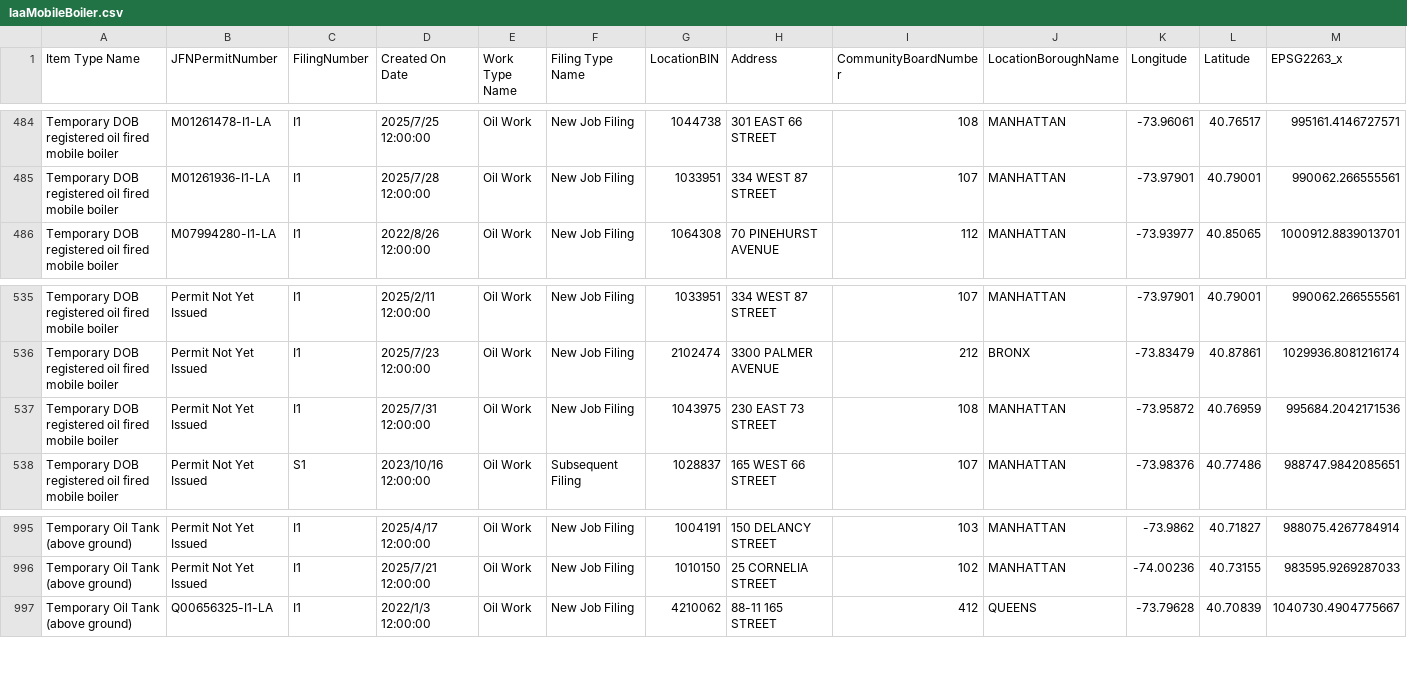
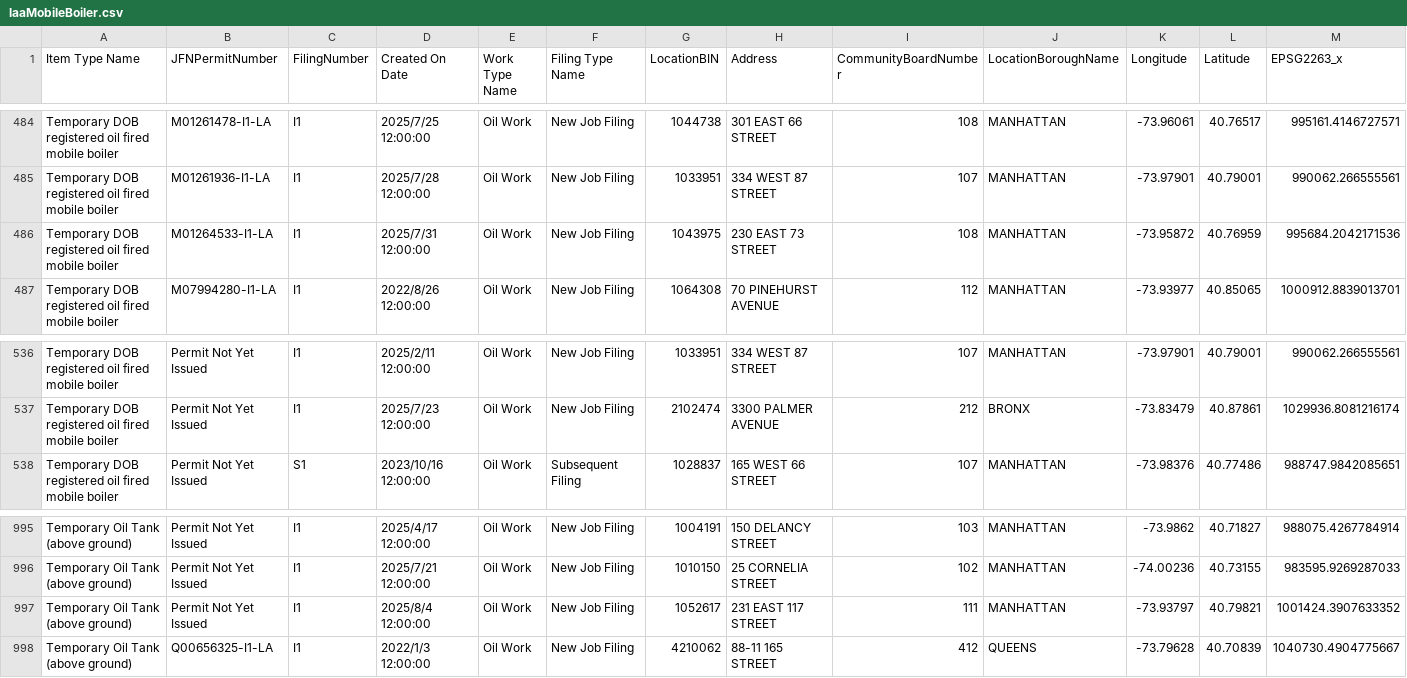
Before and after one commit to NYCDOB/Mobile_Boilers, a CSV file: data/laaMobileBoiler.csv, drawn as a sheet; only a part is shown, gaps mark what is left out; removed rows and columns are numbered as before the commit, all else as after; rows hold the shown columns only; the diff names each change by its address in the sheet, - before the commit and + after, or states it on an @@ line.

```diff
--- a/data/laaMobileBoiler.csv
+++ b/data/laaMobileBoiler.csv
+row 486: Temporary DOB registered oil fired mobile boiler | M01264533-I1-LA | I1 | 2025/7/31 12:00:00 | Oil Work | New Job Filing | 1043975 | 230 EAST 73 STREET | 108 | MANHATTAN | -73.95872 | 40.76959 | 995684.2042171536
-row 537: Temporary DOB registered oil fired mobile boiler | Permit Not Yet Issued | I1 | 2025/7/31 12:00:00 | Oil Work | New Job Filing | 1043975 | 230 EAST 73 STREET | 108 | MANHATTAN | -73.95872 | 40.76959 | 995684.2042171536
+row 997: Temporary Oil Tank (above ground) | Permit Not Yet Issued | I1 | 2025/8/4 12:00:00 | Oil Work | New Job Filing | 1052617 | 231 EAST 117 STREET | 111 | MANHATTAN | -73.93797 | 40.79821 | 1001424.3907633352
```
Also changed, not shown: 1 other file.
